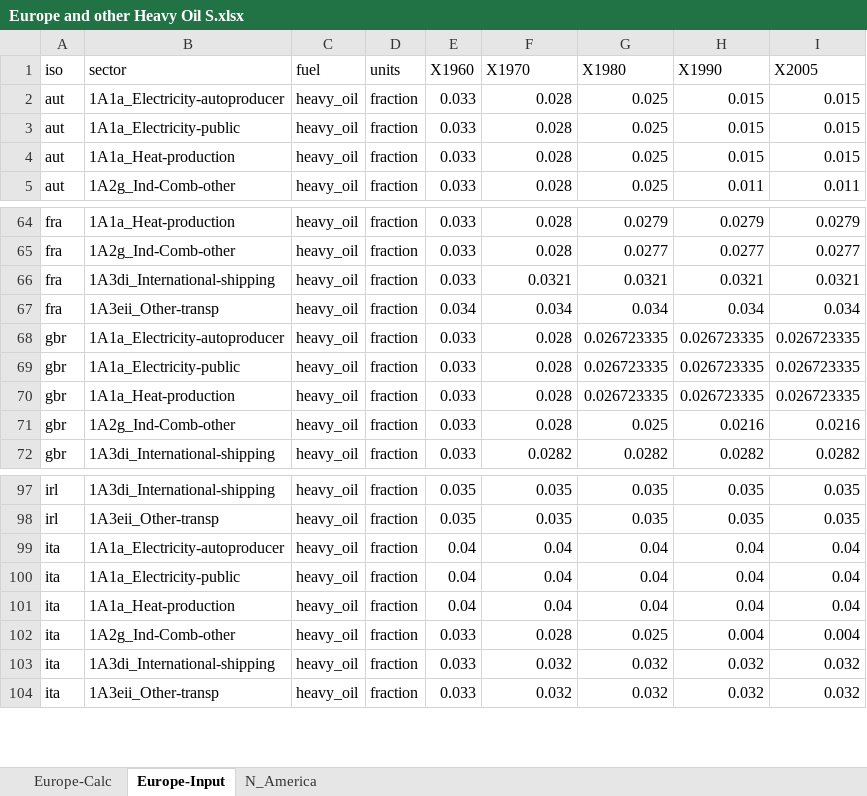
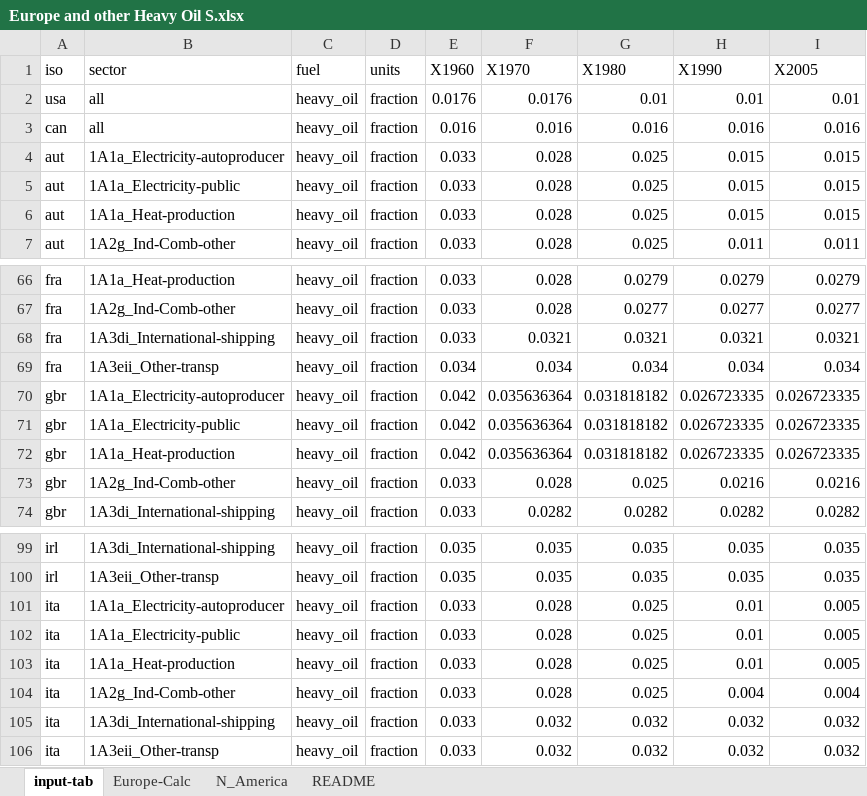
Before and after one commit to JGCRI/CEDS, an Excel workbook: input/default-emissions-data/Europe and other Heavy Oil S.xlsx, sheet input-tab, drawn as a sheet; only a part is shown, gaps mark what is left out; values as stored, in another font and other column widths than the file's, no borders; addresses are those after the commit; the diff names each change by its address in the sheet, - before the commit and + after, or states it on an @@ line.

Commit message:
Updated Sulfur emissions and control assumptions.

```diff
--- a/input/default-emissions-data/Europe and other Heavy Oil S.xlsx (sheet input-tab)
+++ b/input/default-emissions-data/Europe and other Heavy Oil S.xlsx (sheet input-tab)
-sheet tab: Europe-Input
+sheet tab: input-tab
+sheet tab: README
@@ sheet tab order changed: input-tab | Europe-Calc | N_America | README @@
+row 2: usa | all | heavy_oil | fraction | 0.0176 | 0.0176 | 0.01 | 0.01 | 0.01
+row 3: can | all | heavy_oil | fraction | 0.016 | 0.016 | 0.016 | 0.016 | 0.016
-E70:E72 (X1960): 0.033
+E70:E72 (X1960): 0.042
-F70:F72 (X1970): 0.028
+F70:F72 (X1970): 0.035636364
-G70:G72 (X1980): 0.026723335
+G70:G72 (X1980): 0.031818182
-E101:E103 (X1960): 0.04
+E101:E103 (X1960): 0.033
-F101:F103 (X1970): 0.04
+F101:F103 (X1970): 0.028
-G101:G103 (X1980): 0.04
+G101:G103 (X1980): 0.025
-H101:H103 (X1990): 0.04
+H101:H103 (X1990): 0.01
-I101:I103 (X2005): 0.04
+I101:I103 (X2005): 0.005
```
Also changed, not shown: sheet Europe-Calc, sheet N_America, 18 other files.
